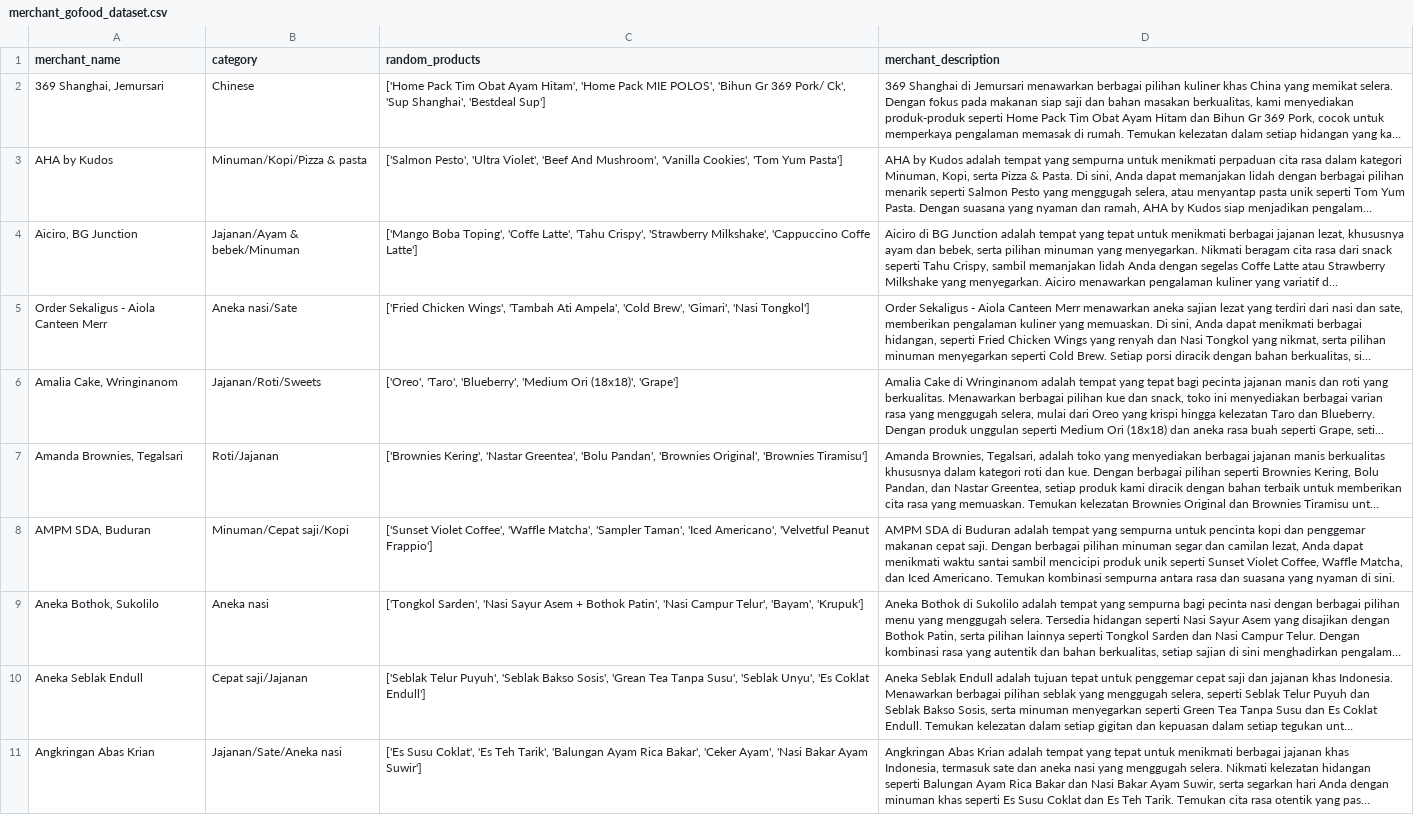
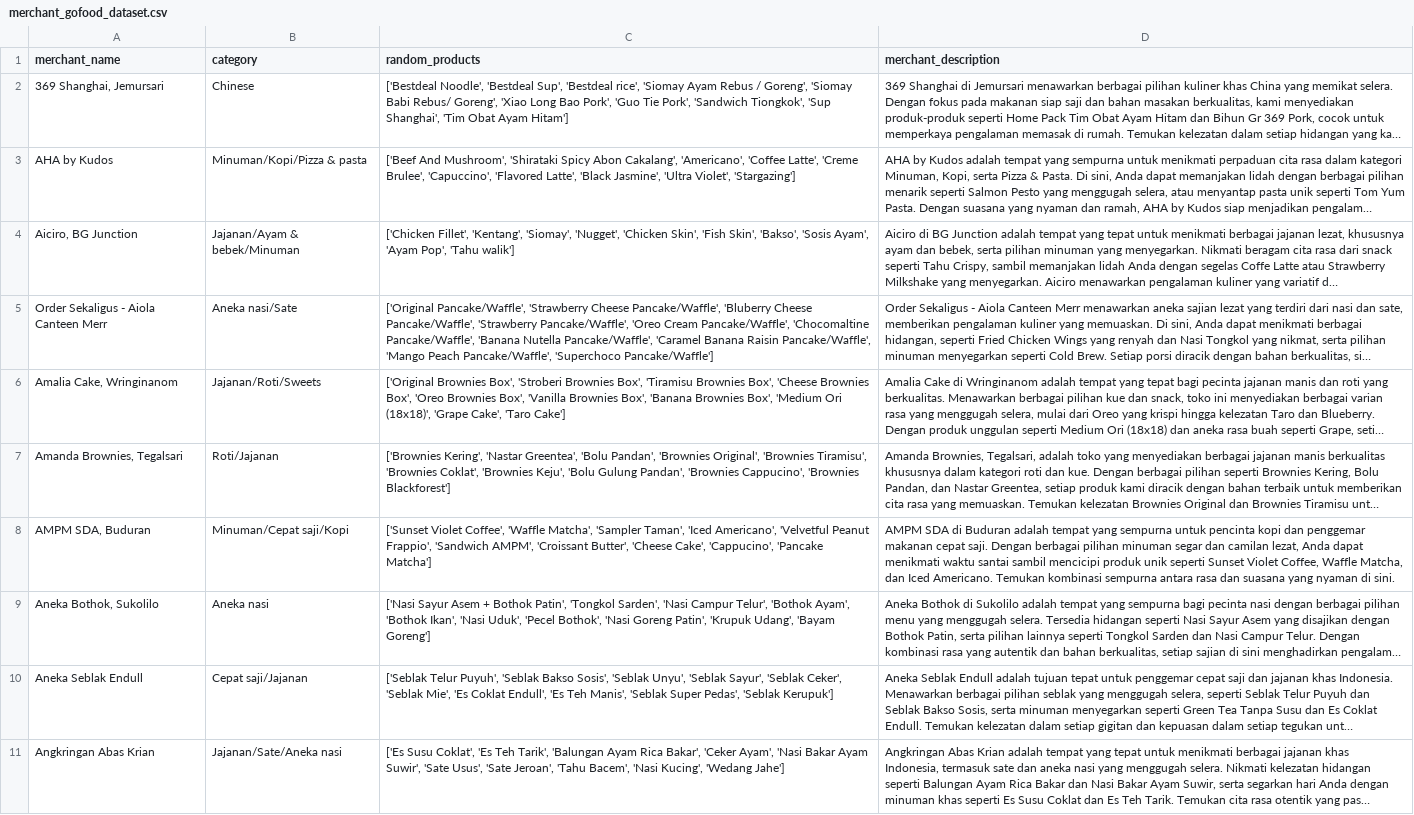
Before and after one commit to PBP-F10/GolekMakanRek, a CSV file: merchant_gofood_dataset.csv, drawn as a sheet; long unchanged cells end in …; the diff names each change by its address in the sheet, - before the commit and + after, or states it on an @@ line.

Commit message:
Update merchant_gofood_dataset.csv

```diff
--- a/merchant_gofood_dataset.csv
+++ b/merchant_gofood_dataset.csv
-C2 (random_products): ['Home Pack Tim Obat Ayam Hitam', 'Home Pack MIE POLOS', 'Bihun Gr 369 Pork/ Ck', 'Sup Shanghai', 'Bestdeal Sup']
+C2 (random_products): ['Bestdeal Noodle', 'Bestdeal Sup', 'Bestdeal rice', 'Siomay Ayam Rebus / Goreng', 'Siomay Babi Rebus/ Goreng', 'Xiao Long Bao Pork', 'Guo Tie Pork', 'Sandwich Tiongkok', 'Sup Shanghai', 'Tim Obat Ayam Hitam']
-C3 (random_products): ['Salmon Pesto', 'Ultra Violet', 'Beef And Mushroom', 'Vanilla Cookies', 'Tom Yum Pasta']
+C3 (random_products): ['Beef And Mushroom', 'Shirataki Spicy Abon Cakalang', 'Americano', 'Coffee Latte', 'Creme Brulee', 'Capuccino', 'Flavored Latte', 'Black Jasmine', 'Ultra Violet', 'Stargazing']
-C4 (random_products): ['Mango Boba Toping', 'Coffe Latte', 'Tahu Crispy', 'Strawberry Milkshake', 'Cappuccino Coffe Latte']
+C4 (random_products): ['Chicken Fillet', 'Kentang', 'Siomay', 'Nugget', 'Chicken Skin', 'Fish Skin', 'Bakso', 'Sosis Ayam', 'Ayam Pop', 'Tahu walik']
-C5 (random_products): ['Fried Chicken Wings', 'Tambah Ati Ampela', 'Cold Brew', 'Gimari', 'Nasi Tongkol']
+C5 (random_products): ['Original Pancake/Waffle', 'Strawberry Cheese Pancake/Waffle', 'Bluberry Cheese Pancake/Waffle', 'Strawberry Pancake/Waffle', 'Oreo Cream Pancake/Waffle', 'Chocomaltine Pancake/Waffle', 'Banana Nutella Pancake/Waffle', 'Caramel Banana Raisin Pancake/Waffle', 'Mango Peach Pancake/Waffle', 'Superchoco Pancake/Waffle']
-C6 (random_products): ['Oreo', 'Taro', 'Blueberry', 'Medium Ori (18x18)', 'Grape']
+C6 (random_products): ['Original Brownies Box', 'Stroberi Brownies Box', 'Tiramisu Brownies Box', 'Cheese Brownies Box', 'Oreo Brownies Box', 'Vanilla Brownies Box', 'Banana Brownies Box', 'Medium Ori (18x18)', 'Grape Cake', 'Taro Cake']
-C7 (random_products): …Original', 'Brownies Tiramisu']
+C7 (random_products): …Original', 'Brownies Tiramisu', 'Brownies Coklat', 'Brownies Keju', 'Bolu Gulung Pandan', 'Brownies Cappucino', 'Brownies Blackforest']
-C8 (random_products): …'Velvetful Peanut Frappio']
+C8 (random_products): …'Velvetful Peanut Frappio', 'Sandwich AMPM', 'Croissant Butter', 'Cheese Cake', 'Cappucino', 'Pancake Matcha']
-C9 (random_products): ['Tongkol Sarden', 'Nasi Sayur Asem + Bothok Patin', 'Nasi Campur Telur', 'Bayam', 'Krupuk']
+C9 (random_products): ['Nasi Sayur Asem + Bothok Patin', 'Tongkol Sarden', 'Nasi Campur Telur', 'Bothok Ayam', 'Bothok Ikan', 'Nasi Uduk', 'Pecel Bothok', 'Nasi Goreng Patin', 'Krupuk Udang', 'Bayam Goreng']
-C10 (random_products): …Bakso Sosis', 'Grean Tea Tanpa Susu', 'Seblak Unyu', 'Es Coklat Endull']
+C10 (random_products): …Bakso Sosis', 'Seblak Unyu', 'Seblak Sayur', 'Seblak Ceker', 'Seblak Mie', 'Es Coklat Endull', 'Es Teh Manis', 'Seblak Super Pedas', 'Seblak Kerupuk']
-C11 (random_products): …Bakar Ayam Suwir']
+C11 (random_products): …Bakar Ayam Suwir', 'Sate Usus', 'Sate Jeroan', 'Tahu Bacem', 'Nasi Kucing', 'Wedang Jahe']
```
